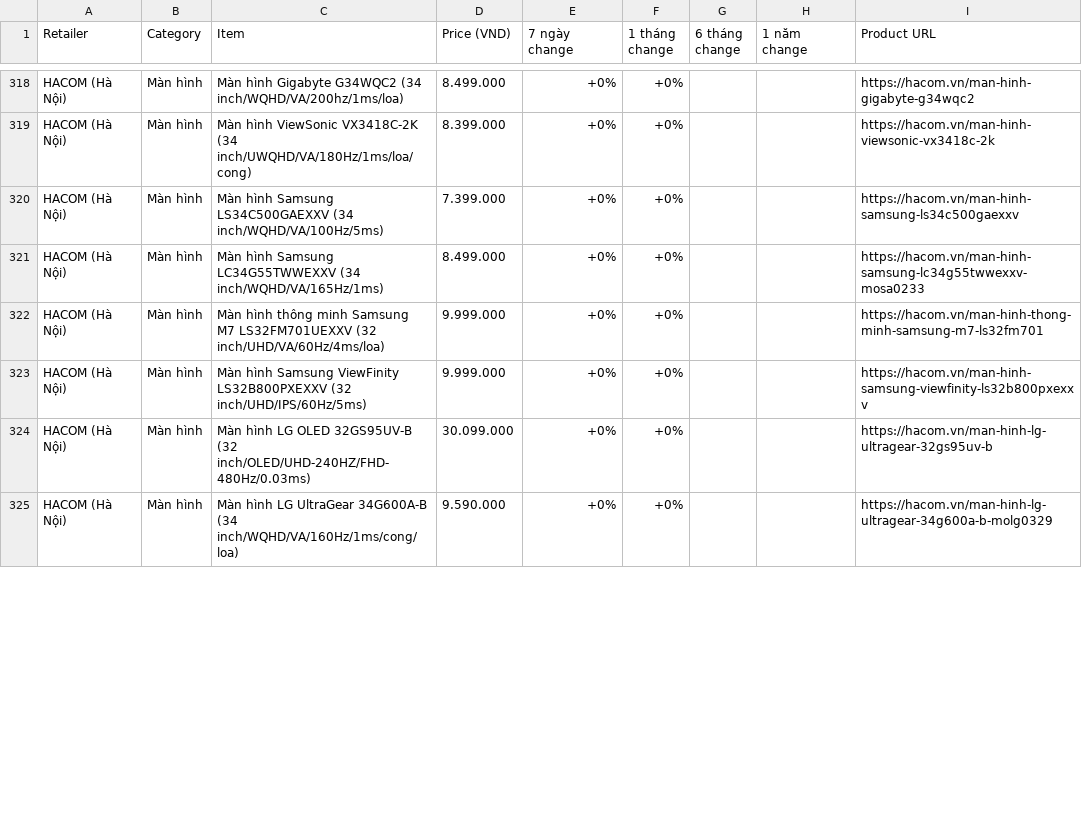
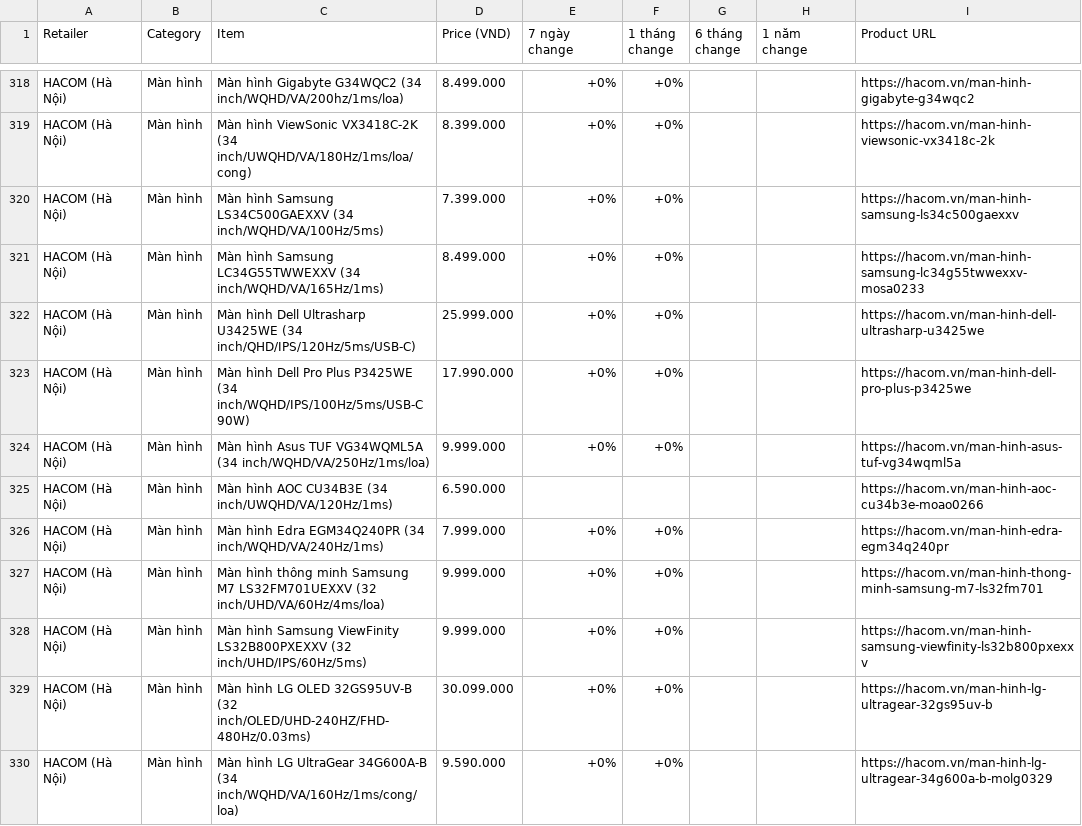
Before and after one commit to tuongphanbase-stack/tech-price-mailer, a CSV file: docs/price_history_latest.csv, drawn as a sheet; only a part is shown, gaps mark what is left out; the diff covers the shown part only; the diff names each change by its address in the sheet, - before the commit and + after, or states it on an @@ line.

```diff
--- a/docs/price_history_latest.csv
+++ b/docs/price_history_latest.csv
+row 322: HACOM (Hà Nội) | Màn hình | Màn hình Dell Ultrasharp U3425WE (34 inch/QHD/IPS/120Hz/5ms/USB-C) | 25.999.000 | +0% | +0% |  |  | https://hacom.vn/man-hinh-dell-ultrasharp-u3425we
+row 323: HACOM (Hà Nội) | Màn hình | Màn hình Dell Pro Plus P3425WE (34 inch/WQHD/IPS/100Hz/5ms/USB-C 90W) | 17.990.000 | +0% | +0% |  |  | https://hacom.vn/man-hinh-dell-pro-plus-p3425we
+row 324: HACOM (Hà Nội) | Màn hình | Màn hình Asus TUF VG34WQML5A (34 inch/WQHD/VA/250Hz/1ms/loa) | 9.999.000 | +0% | +0% |  |  | https://hacom.vn/man-hinh-asus-tuf-vg34wqml5a
+row 325: HACOM (Hà Nội) | Màn hình | Màn hình AOC CU34B3E (34 inch/UWQHD/VA/120Hz/1ms) | 6.590.000 |  |  |  |  | https://hacom.vn/man-hinh-aoc-cu34b3e-moao0266
+row 326: HACOM (Hà Nội) | Màn hình | Màn hình Edra EGM34Q240PR (34 inch/WQHD/VA/240Hz/1ms) | 7.999.000 | +0% | +0% |  |  | https://hacom.vn/man-hinh-edra-egm34q240pr
```
Also changed, not shown: 1 added row, 6 removed rows, 2 moved rows and 3 edited cells elsewhere in this file, 3 other files.
